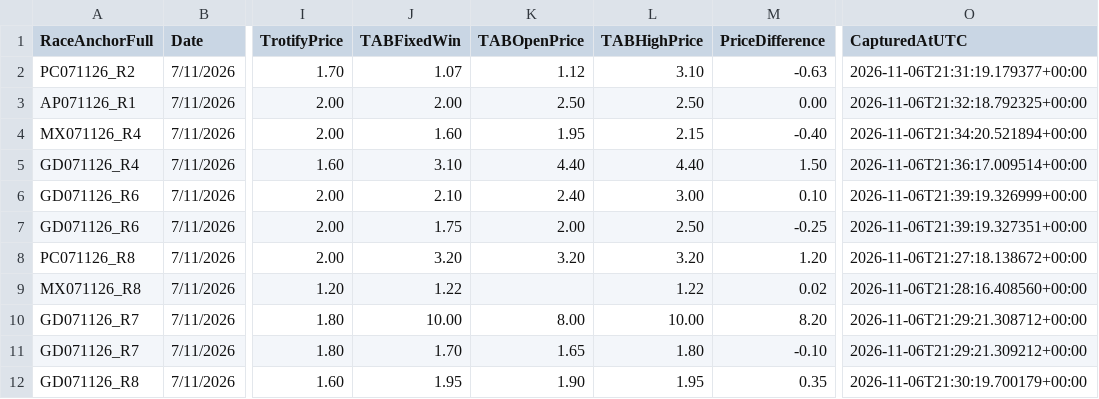
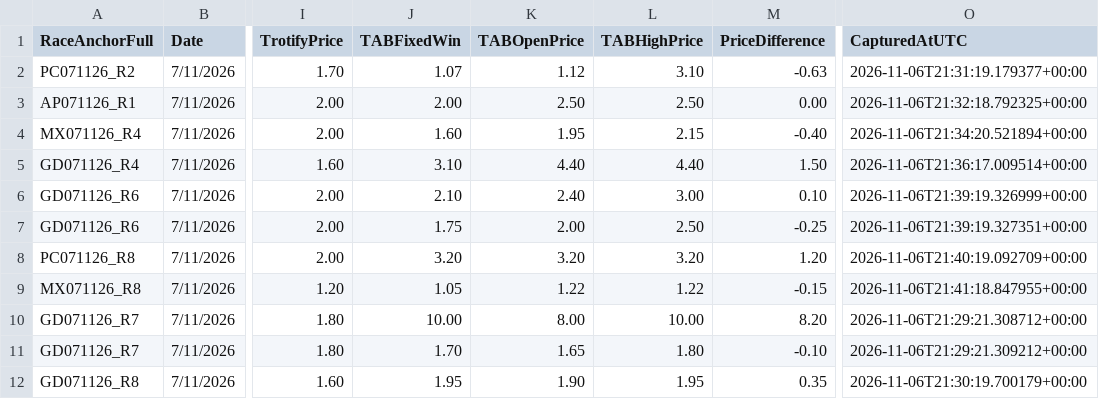
Before and after one commit to harnessapp/Trotify, a CSV file: trotify_tips.csv, drawn as a sheet; only a part is shown, gaps mark what is left out; the diff names each change by its address in the sheet, - before the commit and + after, or states it on an @@ line.

Commit message:
Automated Trotify update

```diff
--- a/trotify_tips.csv
+++ b/trotify_tips.csv
-O8 (CapturedAtUTC): 2026-11-06T21:27:18.138672+00:00
+O8 (CapturedAtUTC): 2026-11-06T21:40:19.092709+00:00
-J9 (TABFixedWin): 1.22
+J9 (TABFixedWin): 1.05
-K9 (TABOpenPrice): (empty)
+K9 (TABOpenPrice): 1.22
-M9 (PriceDifference): 0.02
+M9 (PriceDifference): -0.15
-O9 (CapturedAtUTC): 2026-11-06T21:28:16.408560+00:00
+O9 (CapturedAtUTC): 2026-11-06T21:41:18.847955+00:00
```
Also changed, not shown: trotify_tips_history.csv.
